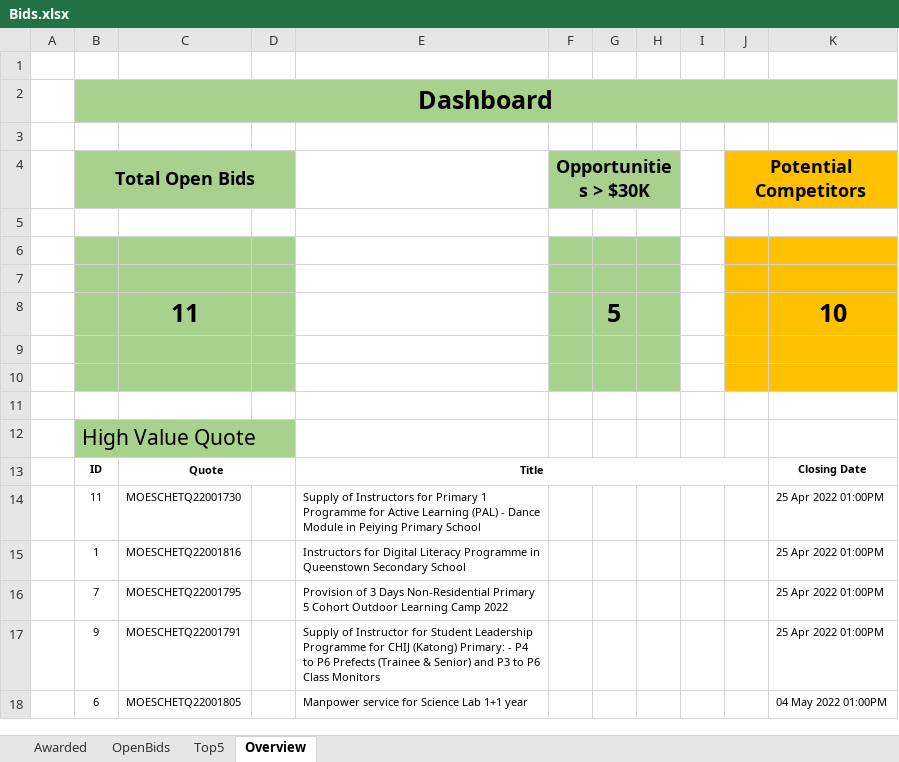
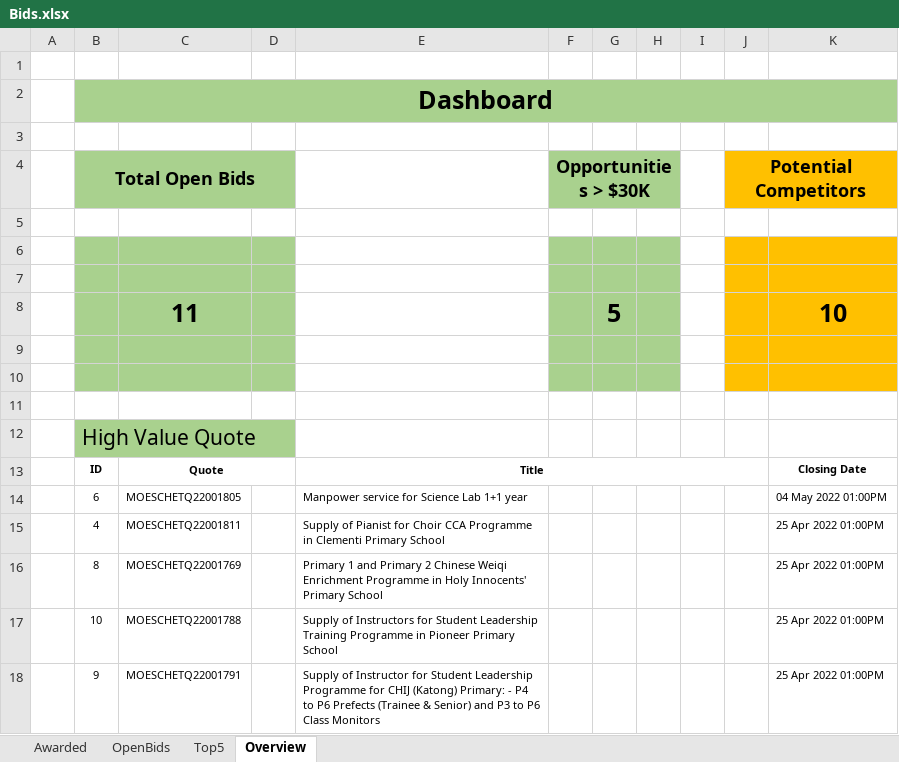
Before and after one commit to lambda100/sct9-diamond-proj1, an Excel workbook: output/Bids.xlsx, sheet Overview, drawn as a sheet; values as stored, in another font and other column widths than the file's, no borders; charts and pictures not drawn; removed rows and columns are numbered as before the commit, all else as after; the diff names each change by its address in the sheet, - before the commit and + after, or states it on an @@ line.

```diff
--- a/output/Bids.xlsx (sheet Overview)
+++ b/output/Bids.xlsx (sheet Overview)
-row 14:  | 11 | MOESCHETQ22001730 |  | Supply of Instructors for Primary 1 Programme for Active Learning (PAL) - Dance Module in Peiying Primary School |  |  |  |  |  | 25 Apr 2022 01:00PM
@@ row 18 moved to row 14: 6 @@
+row 15:  | 4 | MOESCHETQ22001811 |  | Supply of Pianist for Choir CCA Programme in Clementi Primary School |  |  |  |  |  | 25 Apr 2022 01:00PM
+row 16:  | 8 | MOESCHETQ22001769 |  | Primary 1 and Primary 2 Chinese Weiqi Enrichment Programme in Holy Innocents' Primary School |  |  |  |  |  | 25 Apr 2022 01:00PM
-B17 (Total Open Bids): 1
+B17 (Total Open Bids): 10
-C17: MOESCHETQ22001816
+C17: MOESCHETQ22001788
-E17: Instructors for Digital Literacy Programme in Queenstown Secondary School
+E17: Supply of Instructors for Student Leadership Training Programme in Pioneer Primary School
-row 16:  | 7 | MOESCHETQ22001795 |  | Provision of 3 Days Non-Residential Primary 5 Cohort Outdoor Learning Camp 2022 |  |  |  |  |  | 25 Apr 2022 01:00PM
```
Also changed, not shown: sheet Top5, sheet OpenBids, formulas that keep their value, charts or pictures, output/Bids_220416.xlsx, 2 other files.
